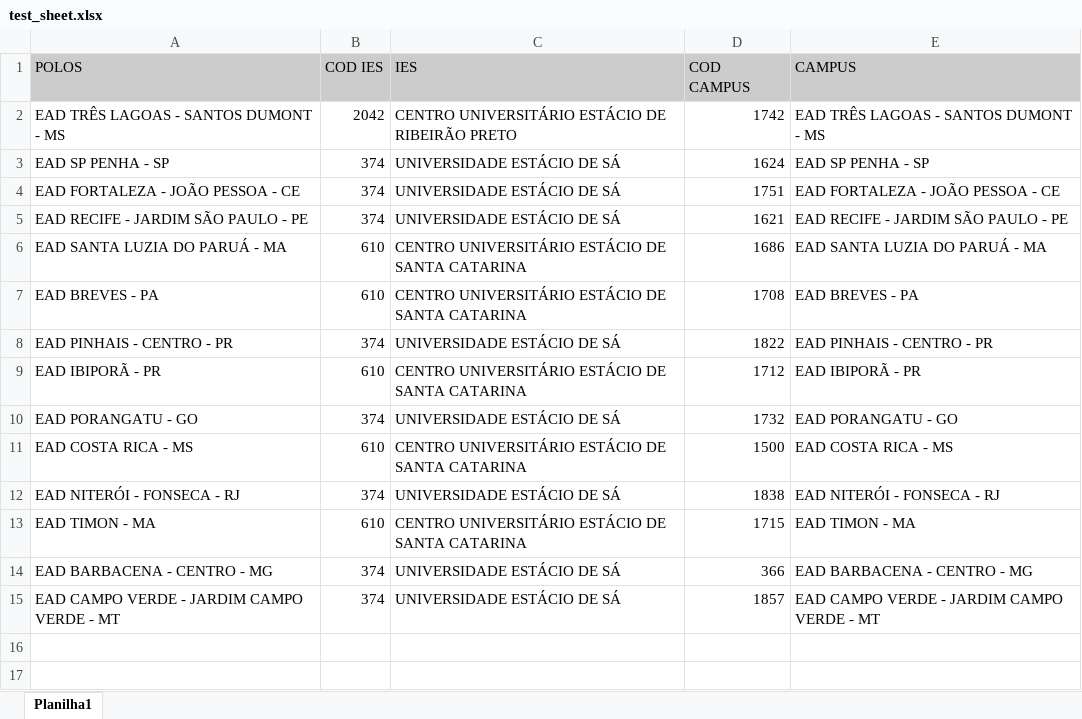
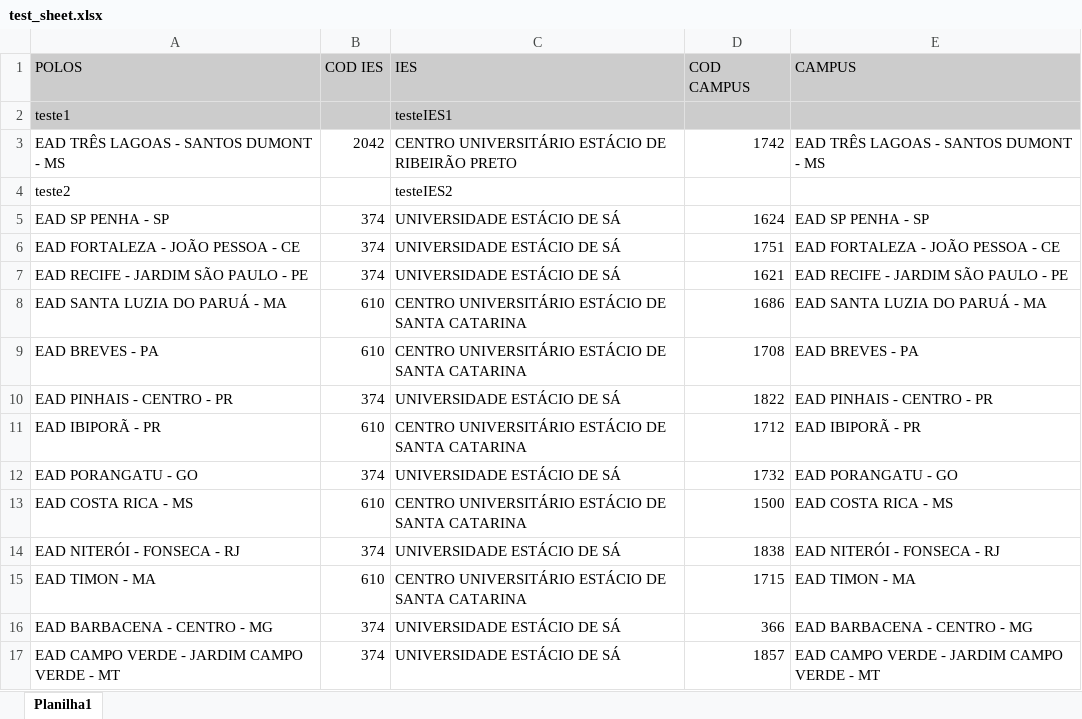
Before and after one commit to Gapela/RegisterUnity_SGD_v2, an Excel workbook: model/test_sheet.xlsx, sheet Planilha1, drawn as a sheet; values as stored, in another font and other column widths than the file's, no borders; the diff names each change by its address in the sheet, - before the commit and + after, or states it on an @@ line.

```diff
--- a/model/test_sheet.xlsx (sheet Planilha1)
+++ b/model/test_sheet.xlsx (sheet Planilha1)
+row 2: teste1 |  | testeIES1
+row 4: teste2 |  | testeIES2
```
Also changed, not shown: 4 other files.
